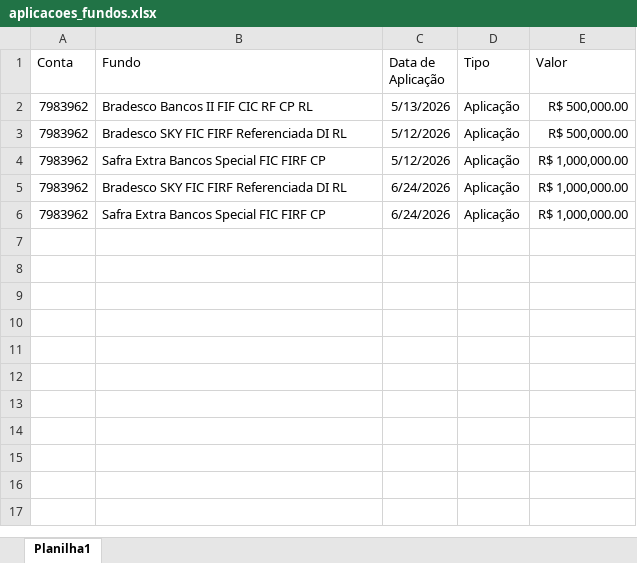
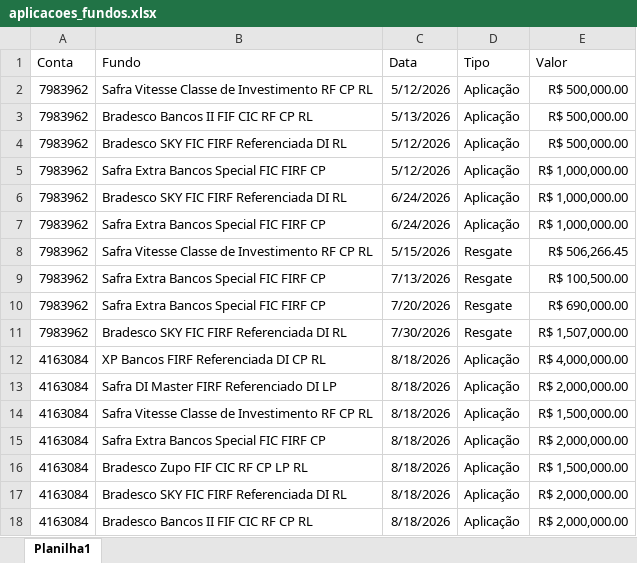
Before and after one commit to AloacaoMWealth/tesourariagrupobotuvera, an Excel workbook: data/config/aplicacoes_fundos.xlsx, sheet Planilha1, drawn as a sheet; values as stored, in another font and other column widths than the file's, no borders; the diff names each change by its address in the sheet, - before the commit and + after, or states it on an @@ line.

Commit message:
Add files via upload

```diff
--- a/data/config/aplicacoes_fundos.xlsx (sheet Planilha1)
+++ b/data/config/aplicacoes_fundos.xlsx (sheet Planilha1)
-C1: Data de Aplicação
+C1: Data
+row 2: 7983962 | Safra Vitesse Classe de Investimento RF CP RL | 5/12/2026 | Aplicação | R$ 500,000.00
+row 8: 7983962 | Safra Vitesse Classe de Investimento RF CP RL | 5/15/2026 | Resgate | R$ 506,266.45
+row 9: 7983962 | Safra Extra Bancos Special FIC FIRF CP | 7/13/2026 | Resgate | R$ 100,500.00
+row 10: 7983962 | Safra Extra Bancos Special FIC FIRF CP | 7/20/2026 | Resgate | R$ 690,000.00
+row 11: 7983962 | Bradesco SKY FIC FIRF Referenciada DI RL | 7/30/2026 | Resgate | R$ 1,507,000.00
+row 12: 4163084 | XP Bancos FIRF Referenciada DI CP RL | 8/18/2026 | Aplicação | R$ 4,000,000.00
+row 13: 4163084 | Safra DI Master FIRF Referenciado DI LP | 8/18/2026 | Aplicação | R$ 2,000,000.00
+row 14: 4163084 | Safra Vitesse Classe de Investimento RF CP RL | 8/18/2026 | Aplicação | R$ 1,500,000.00
+row 15: 4163084 | Safra Extra Bancos Special FIC FIRF CP | 8/18/2026 | Aplicação | R$ 2,000,000.00
+row 16: 4163084 | Bradesco Zupo FIF CIC RF CP LP RL | 8/18/2026 | Aplicação | R$ 1,500,000.00
+row 17: 4163084 | Bradesco SKY FIC FIRF Referenciada DI RL | 8/18/2026 | Aplicação | R$ 2,000,000.00
+row 18: 4163084 | Bradesco Bancos II FIF CIC RF CP RL | 8/18/2026 | Aplicação | R$ 2,000,000.00
```
